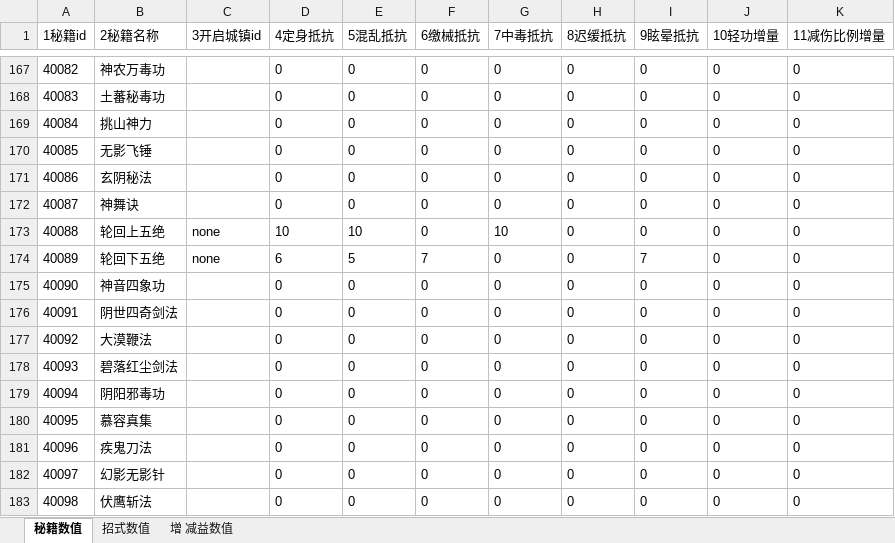
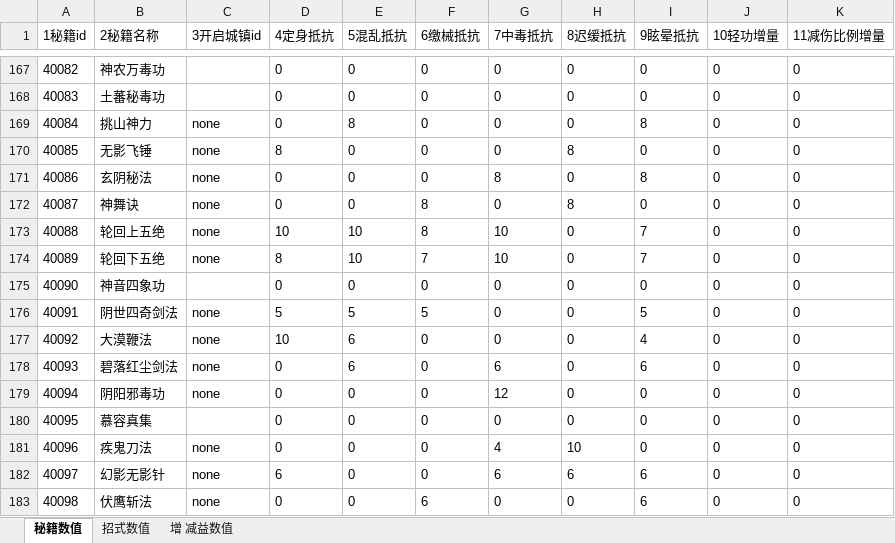
Before and after one commit to zhaoguo20002/MyWuXia, an Excel workbook: docs/秘籍数值.xlsx, sheet 秘籍数值, drawn as a sheet; only a part is shown, gaps mark what is left out; values as stored, in another font and other column widths than the file's, no borders; the diff covers the shown part only; the diff names each change by its address in the sheet, - before the commit and + after, or states it on an @@ line.

```diff
--- a/docs/秘籍数值.xlsx (sheet 秘籍数值)
+++ b/docs/秘籍数值.xlsx (sheet 秘籍数值)
-C169:C172 (3开启城镇id): (empty)
+C169:C172 (3开启城镇id): none
-E169 (5混乱抵抗): 0
+E169 (5混乱抵抗): 8
-I169 (9眩晕抵抗): 0
+I169 (9眩晕抵抗): 8
-D170 (4定身抵抗): 0
+D170 (4定身抵抗): 8
-H170 (8迟缓抵抗): 0
+H170 (8迟缓抵抗): 8
-G171 (7中毒抵抗): 0
+G171 (7中毒抵抗): 8
-I171 (9眩晕抵抗): 0
+I171 (9眩晕抵抗): 8
-F172:F173 (6缴械抵抗): 0
+F172:F173 (6缴械抵抗): 8
-H172 (8迟缓抵抗): 0
+H172 (8迟缓抵抗): 8
-I173 (9眩晕抵抗): 0
+I173 (9眩晕抵抗): 7
-D174 (4定身抵抗): 6
+D174 (4定身抵抗): 8
-E174 (5混乱抵抗): 5
+E174 (5混乱抵抗): 10
-G174 (7中毒抵抗): 0
+G174 (7中毒抵抗): 10
-C176:C179 (3开启城镇id): (empty)
+C176:C179 (3开启城镇id): none
-D176 (4定身抵抗): 0
+D176 (4定身抵抗): 5
-E176 (5混乱抵抗): 0
+E176 (5混乱抵抗): 5
-F176 (6缴械抵抗): 0
+F176 (6缴械抵抗): 5
-I176 (9眩晕抵抗): 0
+I176 (9眩晕抵抗): 5
-D177 (4定身抵抗): 0
+D177 (4定身抵抗): 10
-E177:E178 (5混乱抵抗): 0
+E177:E178 (5混乱抵抗): 6
-I177 (9眩晕抵抗): 0
+I177 (9眩晕抵抗): 4
-G178 (7中毒抵抗): 0
+G178 (7中毒抵抗): 6
-I178 (9眩晕抵抗): 0
+I178 (9眩晕抵抗): 6
-G179 (7中毒抵抗): 0
+G179 (7中毒抵抗): 12
-C181:C183 (3开启城镇id): (empty)
+C181:C183 (3开启城镇id): none
-G181 (7中毒抵抗): 0
+G181 (7中毒抵抗): 4
-H181 (8迟缓抵抗): 0
+H181 (8迟缓抵抗): 10
-D182 (4定身抵抗): 0
+D182 (4定身抵抗): 6
-G182 (7中毒抵抗): 0
+G182 (7中毒抵抗): 6
-H182 (8迟缓抵抗): 0
+H182 (8迟缓抵抗): 6
-I182:I183 (9眩晕抵抗): 0
+I182:I183 (9眩晕抵抗): 6
-F183 (6缴械抵抗): 0
+F183 (6缴械抵抗): 6
```
Also changed, not shown: 10 edited cells elsewhere in this sheet, sheet 招式数值, sheet 增 减益数值, docs/数值平衡.xlsx, 6 other files.
